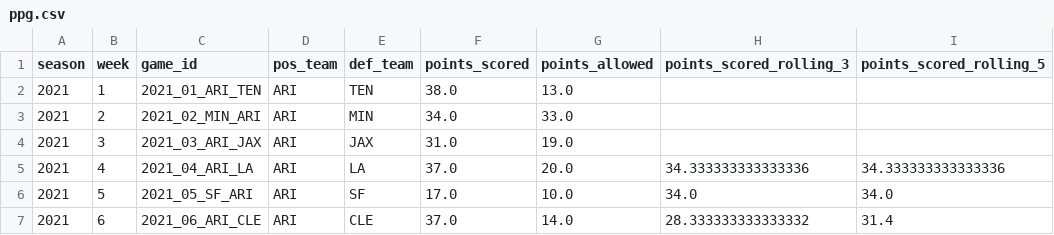
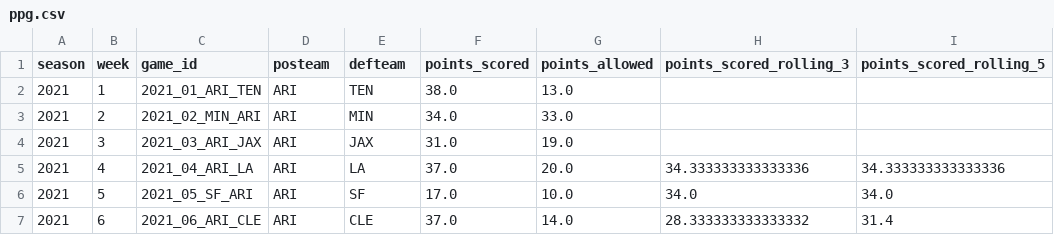
Before and after one commit to veerpclemson/better-stats-predictor, a CSV file: backend/data_pulling/ppg.csv, drawn as a sheet; only a part is shown; the diff names each change by its address in the sheet, - before the commit and + after, or states it on an @@ line.

Commit message:
added points rolling to all position files

```diff
--- a/backend/data_pulling/ppg.csv
+++ b/backend/data_pulling/ppg.csv
-D1: pos_team
+D1: posteam
-E1: def_team
+E1: defteam
```
Also changed, not shown: 4 other files.
